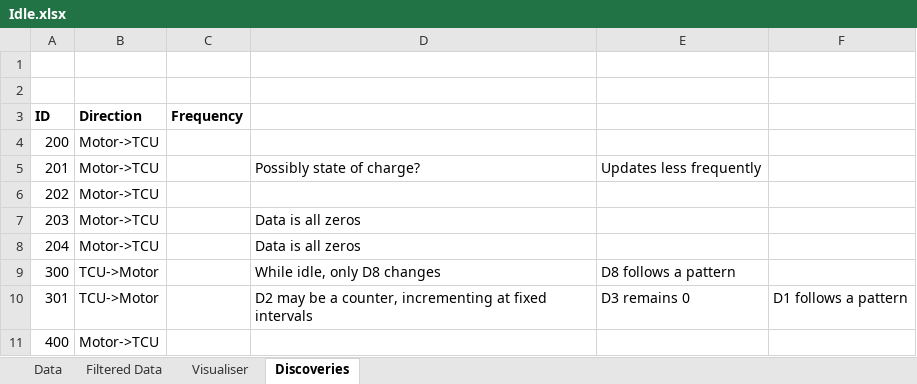
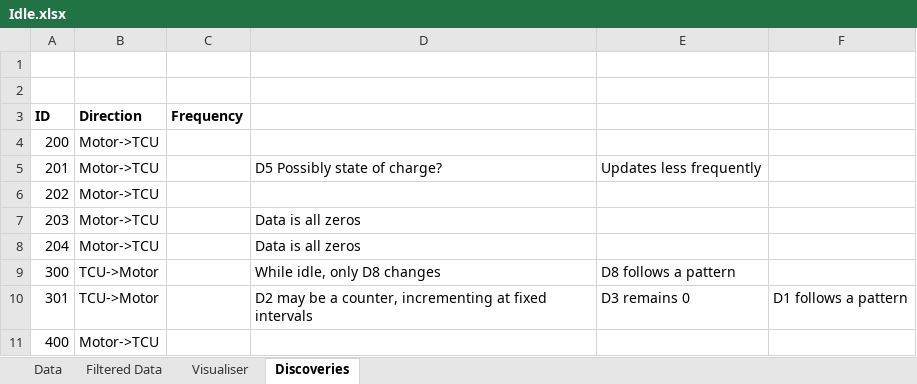
Before and after one commit to ReadieFur/OpenTCU, an Excel workbook: OpenTCU/can_dumps/Idle.xlsx, sheet Discoveries, drawn as a sheet; only a part is shown; values as stored, in another font and other column widths than the file's, no borders; the diff names each change by its address in the sheet, - before the commit and + after, or states it on an @@ line.

```diff
--- a/OpenTCU/can_dumps/Idle.xlsx (sheet Discoveries)
+++ b/OpenTCU/can_dumps/Idle.xlsx (sheet Discoveries)
-D5: Possibly state of charge?
+D5: D5 Possibly state of charge?
```
Also changed, not shown: sheet Visualiser, 4 other files.
